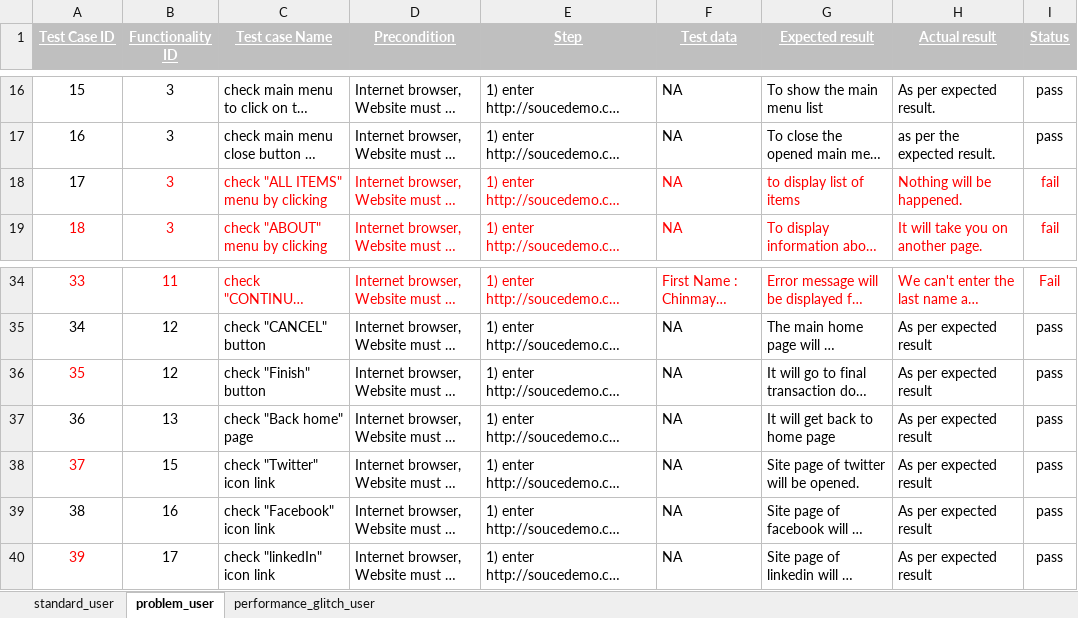
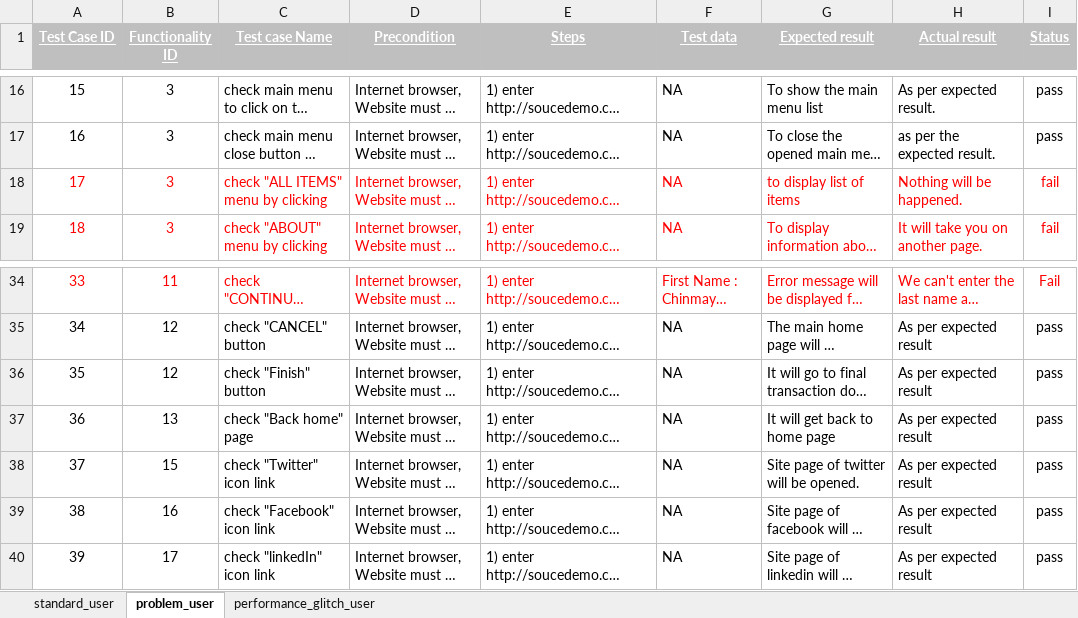
Before and after one commit to shukla2310/CAS, an Excel workbook: TEST_CASE_SOUCEDEMO.xlsx, sheet problem_user, drawn as a sheet; only a part is shown, gaps mark what is left out; long unchanged cells end in …; values as stored, in another font and other column widths than the file's, no borders; the diff names each change by its address in the sheet, - before the commit and + after, or states it on an @@ line.

Commit message:
Add files via upload

```diff
--- a/TEST_CASE_SOUCEDEMO.xlsx (sheet problem_user)
+++ b/TEST_CASE_SOUCEDEMO.xlsx (sheet problem_user)
-E1: Step
+E1: Steps
-A18 text colour: black
+A18 text colour: #FF0000
-A36 text colour: #FF0000
+A36 text colour: black
-A38 text colour: #FF0000
+A38 text colour: black
-A40 text colour: #FF0000
+A40 text colour: black
```
Also changed, not shown: sheet standard_user.
